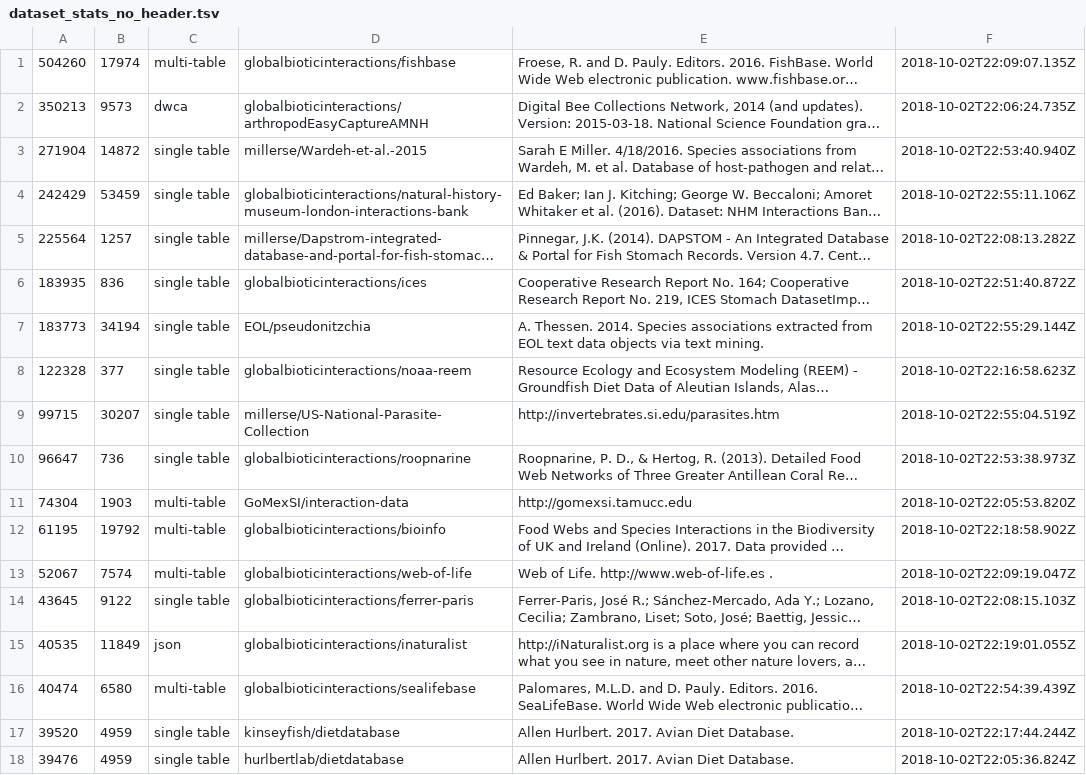
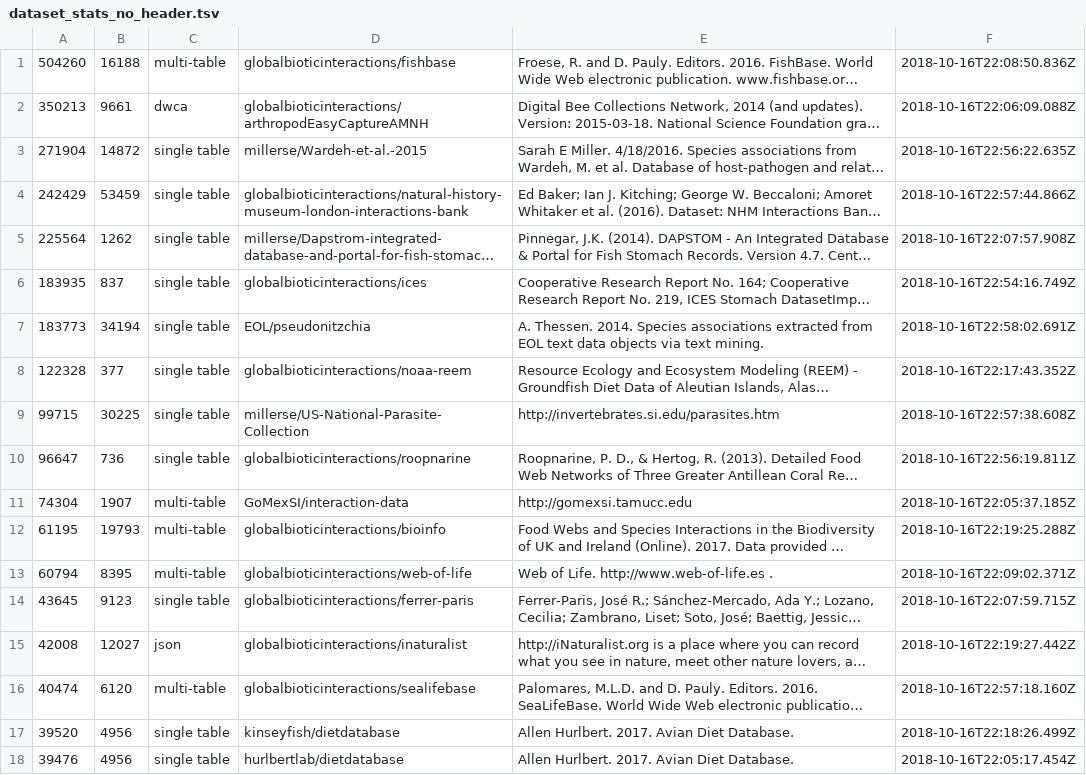
Before and after one commit to jhpoelen/globis-b-interactions, a TSV file: dataset_stats_no_header.tsv, drawn as a sheet; only a part is shown; long unchanged cells end in …; the diff covers the shown part only; the diff names each change by its address in the sheet, - before the commit and + after, or states it on an @@ line.

```diff
--- a/dataset_stats_no_header.tsv
+++ b/dataset_stats_no_header.tsv
-B1: 17974
+B1: 16188
-F1: 2018-10-02T22:09:07.135Z
+F1: 2018-10-16T22:08:50.836Z
-B2: 9573
+B2: 9661
-F2: 2018-10-02T22:06:24.735Z
+F2: 2018-10-16T22:06:09.088Z
-F3: 2018-10-02T22:53:40.940Z
+F3: 2018-10-16T22:56:22.635Z
-F4: 2018-10-02T22:55:11.106Z
+F4: 2018-10-16T22:57:44.866Z
-B5: 1257
+B5: 1262
-F5: 2018-10-02T22:08:13.282Z
+F5: 2018-10-16T22:07:57.908Z
-B6: 836
+B6: 837
-F6: 2018-10-02T22:51:40.872Z
+F6: 2018-10-16T22:54:16.749Z
-F7: 2018-10-02T22:55:29.144Z
+F7: 2018-10-16T22:58:02.691Z
-F8: 2018-10-02T22:16:58.623Z
+F8: 2018-10-16T22:17:43.352Z
-B9: 30207
+B9: 30225
-F9: 2018-10-02T22:55:04.519Z
+F9: 2018-10-16T22:57:38.608Z
-F10: 2018-10-02T22:53:38.973Z
+F10: 2018-10-16T22:56:19.811Z
-B11: 1903
+B11: 1907
-F11: 2018-10-02T22:05:53.820Z
+F11: 2018-10-16T22:05:37.185Z
-B12: 19792
+B12: 19793
-F12: 2018-10-02T22:18:58.902Z
+F12: 2018-10-16T22:19:25.288Z
-A13: 52067
+A13: 60794
-B13: 7574
+B13: 8395
-F13: 2018-10-02T22:09:19.047Z
+F13: 2018-10-16T22:09:02.371Z
-B14: 9122
+B14: 9123
-F14: 2018-10-02T22:08:15.103Z
+F14: 2018-10-16T22:07:59.715Z
-A15: 40535
+A15: 42008
-B15: 11849
+B15: 12027
-F15: 2018-10-02T22:19:01.055Z
+F15: 2018-10-16T22:19:27.442Z
-B16: 6580
+B16: 6120
-F16: 2018-10-02T22:54:39.439Z
+F16: 2018-10-16T22:57:18.160Z
-B17:B18: 4959
+B17:B18: 4956
-F17: 2018-10-02T22:17:44.244Z
+F17: 2018-10-16T22:18:26.499Z
-F18: 2018-10-02T22:05:36.824Z
+F18: 2018-10-16T22:05:17.454Z
```
Also changed, not shown: 1 added row, 1 removed row and 149 edited cells elsewhere in this file, dataset_formats.tsv, namespace_datasets.csv, 3 other files.
